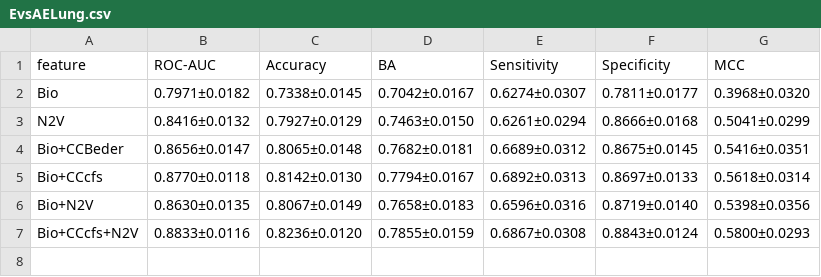
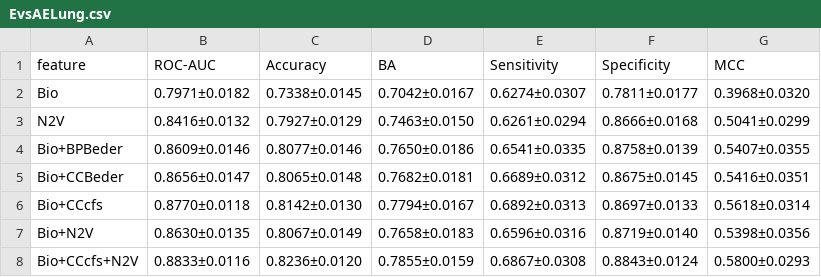
Before and after one commit to giordamaug/HELP, a CSV file: help/results/EvsAELung.csv, drawn as a sheet.

```diff
--- a/help/results/EvsAELung.csv
+++ b/help/results/EvsAELung.csv
@@ -3,2 +3,3 @@ Bio,0.7971±0.0182,0.7338±0.0145,0.7042±0.0167,0.6274±0.0307,0.7811±0.0177,0
 N2V,0.8416±0.0132,0.7927±0.0129,0.7463±0.0150,0.6261±0.0294,0.8666±0.0168,0.5041±0.0299
+Bio+BPBeder,0.8609±0.0146,0.8077±0.0146,0.7650±0.0186,0.6541±0.0335,0.8758±0.0139,0.5407±0.0355
 Bio+CCBeder,0.8656±0.0147,0.8065±0.0148,0.7682±0.0181,0.6689±0.0312,0.8675±0.0145,0.5416±0.0351
```
Also changed, not shown: help/results/AEvsSNELung.csv, help/results/EvsNELung.csv, 6 other files.
